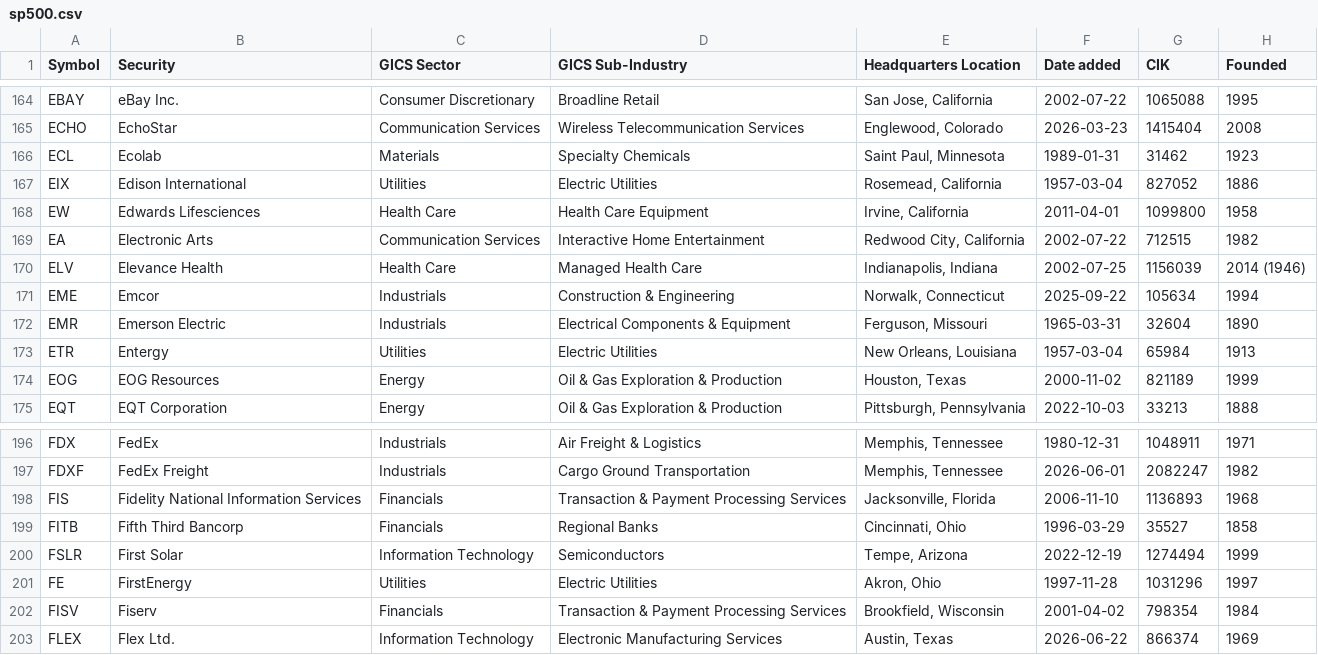
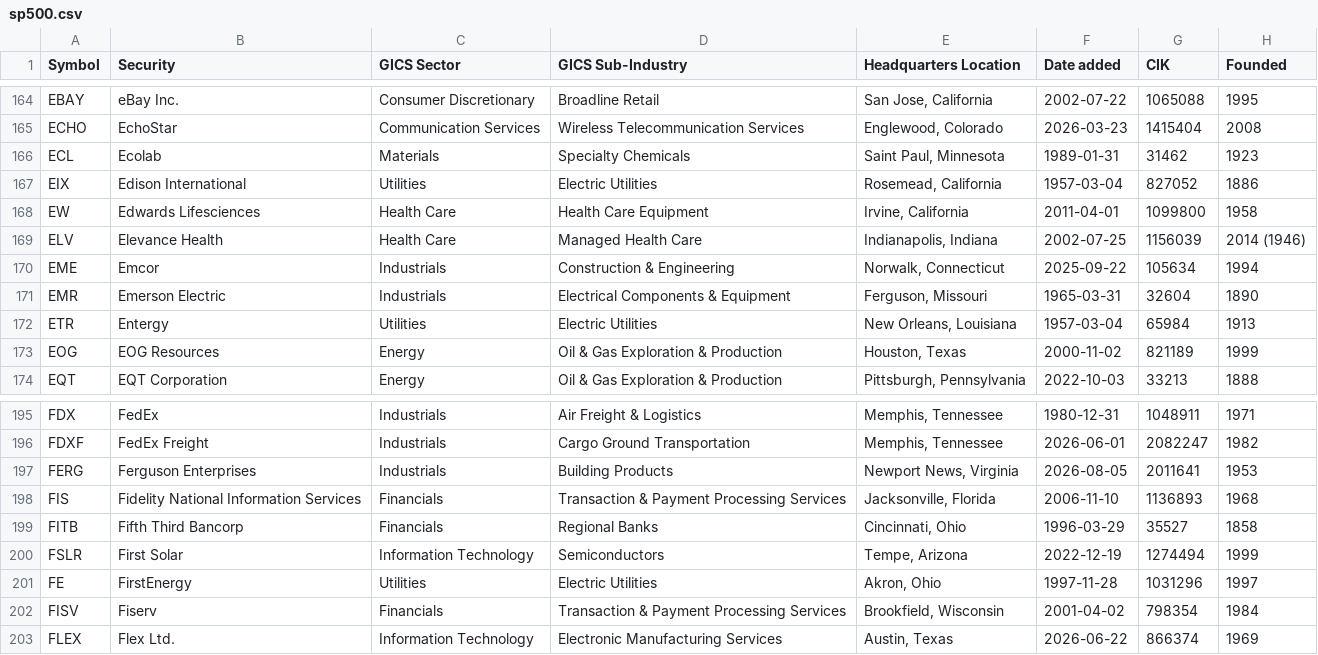
Before and after one commit to cjtexas/sp500companies, a CSV file: data/sp500.csv, drawn as a sheet; only a part is shown, gaps mark what is left out; removed rows and columns are numbered as before the commit, all else as after; the diff names each change by its address in the sheet, - before the commit and + after, or states it on an @@ line.

```diff
--- a/data/sp500.csv
+++ b/data/sp500.csv
-row 169: EA | Electronic Arts | Communication Services | Interactive Home Entertainment | Redwood City, California | 2002-07-22 | 712515 | 1982
+row 197: FERG | Ferguson Enterprises | Industrials | Building Products | Newport News, Virginia | 2026-08-05 | 2011641 | 1953
```
